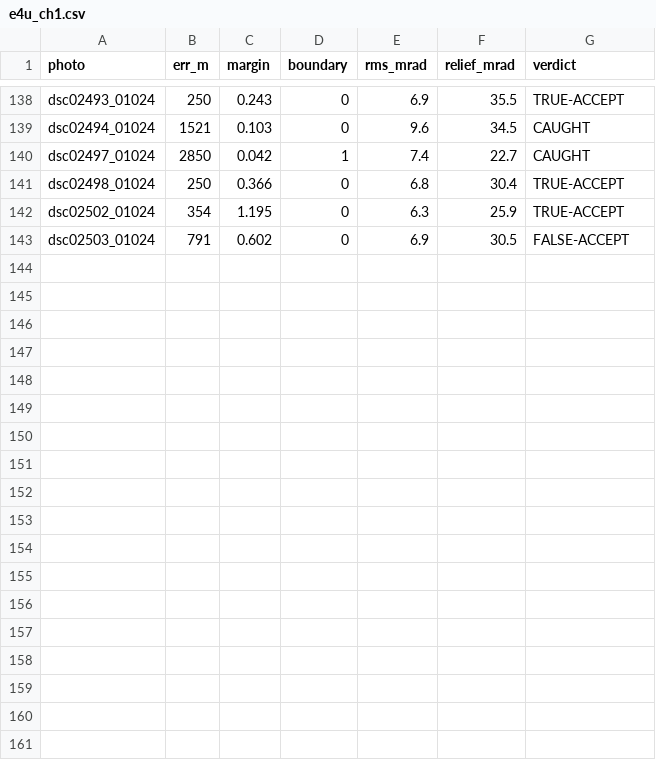
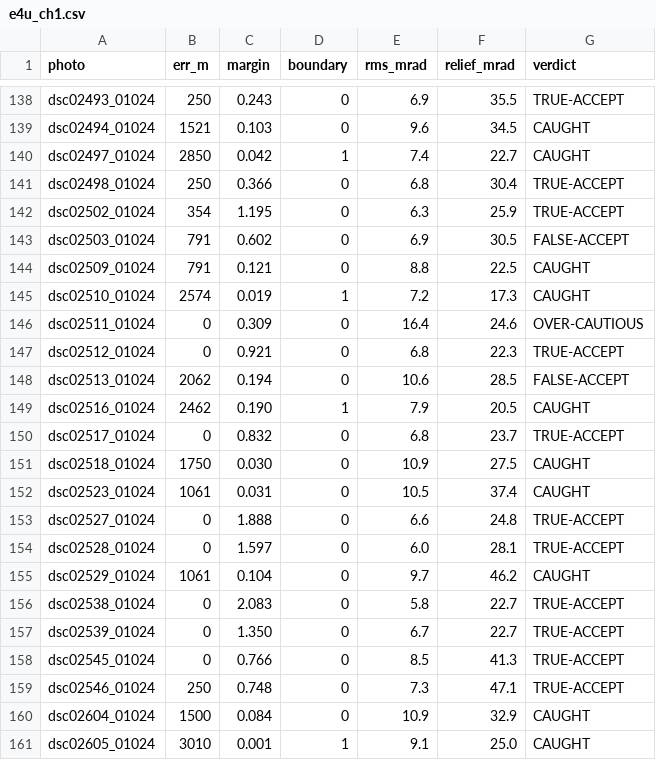
Before and after one commit to gyillikci/horizonator, a CSV file: experiments/out/e4u_ch1.csv, drawn as a sheet; only a part is shown, gaps mark what is left out; the diff names each change by its address in the sheet, - before the commit and + after, or states it on an @@ line.

```diff
--- a/experiments/out/e4u_ch1.csv
+++ b/experiments/out/e4u_ch1.csv
+row 144: dsc02509_01024 | 791 | 0.121 | 0 | 8.8 | 22.5 | CAUGHT
+row 145: dsc02510_01024 | 2574 | 0.019 | 1 | 7.2 | 17.3 | CAUGHT
+row 146: dsc02511_01024 | 0 | 0.309 | 0 | 16.4 | 24.6 | OVER-CAUTIOUS
+row 147: dsc02512_01024 | 0 | 0.921 | 0 | 6.8 | 22.3 | TRUE-ACCEPT
+row 148: dsc02513_01024 | 2062 | 0.194 | 0 | 10.6 | 28.5 | FALSE-ACCEPT
+row 149: dsc02516_01024 | 2462 | 0.190 | 1 | 7.9 | 20.5 | CAUGHT
+row 150: dsc02517_01024 | 0 | 0.832 | 0 | 6.8 | 23.7 | TRUE-ACCEPT
+row 151: dsc02518_01024 | 1750 | 0.030 | 0 | 10.9 | 27.5 | CAUGHT
+row 152: dsc02523_01024 | 1061 | 0.031 | 0 | 10.5 | 37.4 | CAUGHT
+row 153: dsc02527_01024 | 0 | 1.888 | 0 | 6.6 | 24.8 | TRUE-ACCEPT
+row 154: dsc02528_01024 | 0 | 1.597 | 0 | 6.0 | 28.1 | TRUE-ACCEPT
+row 155: dsc02529_01024 | 1061 | 0.104 | 0 | 9.7 | 46.2 | CAUGHT
+row 156: dsc02538_01024 | 0 | 2.083 | 0 | 5.8 | 22.7 | TRUE-ACCEPT
+row 157: dsc02539_01024 | 0 | 1.350 | 0 | 6.7 | 22.7 | TRUE-ACCEPT
+row 158: dsc02545_01024 | 0 | 0.766 | 0 | 8.5 | 41.3 | TRUE-ACCEPT
+row 159: dsc02546_01024 | 250 | 0.748 | 0 | 7.3 | 47.1 | TRUE-ACCEPT
+row 160: dsc02604_01024 | 1500 | 0.084 | 0 | 10.9 | 32.9 | CAUGHT
+row 161: dsc02605_01024 | 3010 | 0.001 | 1 | 9.1 | 25.0 | CAUGHT
```
Also changed, not shown: experiments/out/e4u_ch1_best.csv, experiments/out/e4u_ch1_srtm1.csv, 3 other files.
